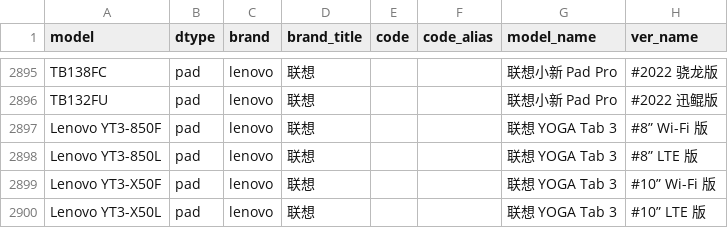
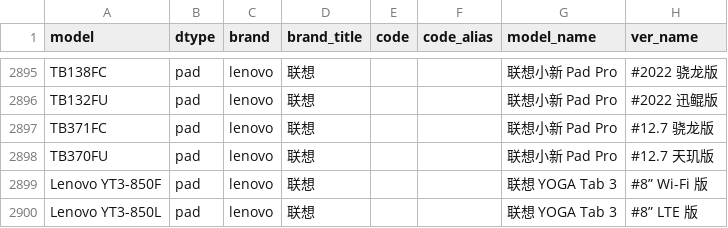
Before and after one commit to KHwang9883/MobileModels, a CSV file: scripts/models.csv, drawn as a sheet; only a part is shown, gaps mark what is left out; the shorter side is filled out with more unchanged rows.

Commit message:
[lenovo] 新增 联想小新 Pad Pro 12.7

```diff
--- a/scripts/models.csv
+++ b/scripts/models.csv
@@ -2896,2 +2896,4 @@ TB138FC,pad,lenovo,联想,,,联想小新 Pad Pro,#2022 骁龙版
 TB132FU,pad,lenovo,联想,,,联想小新 Pad Pro,#2022 迅鲲版
+TB371FC,pad,lenovo,联想,,,联想小新 Pad Pro,#12.7 骁龙版
+TB370FU,pad,lenovo,联想,,,联想小新 Pad Pro,#12.7 天玑版
 Lenovo YT3-850F,pad,lenovo,联想,,,联想 YOGA Tab 3,#8” Wi-Fi 版
```
Also changed, not shown: 2 other files.
